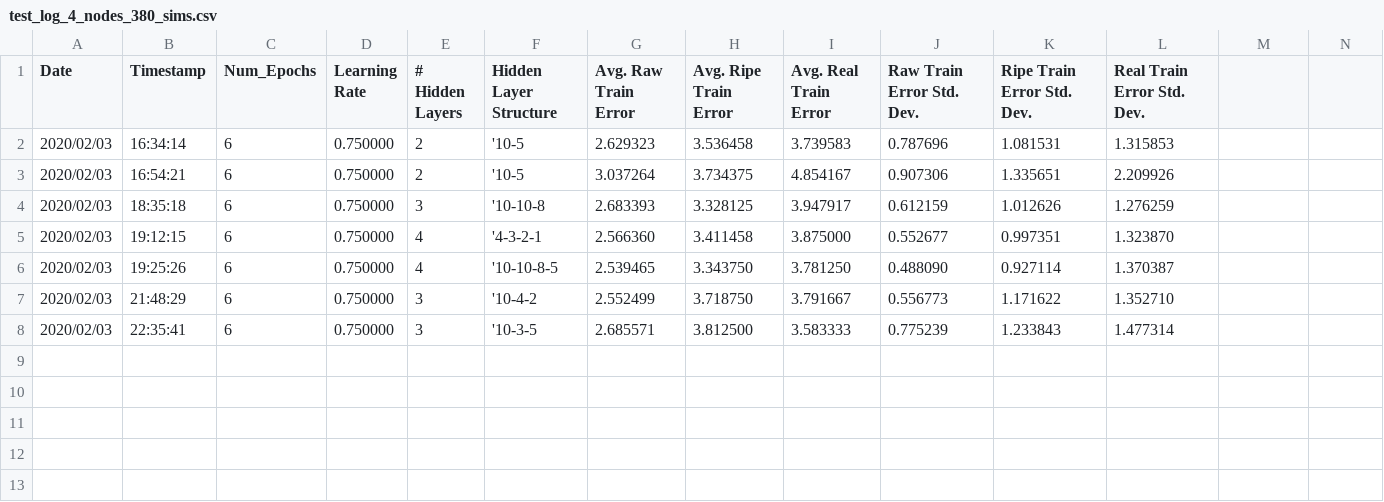
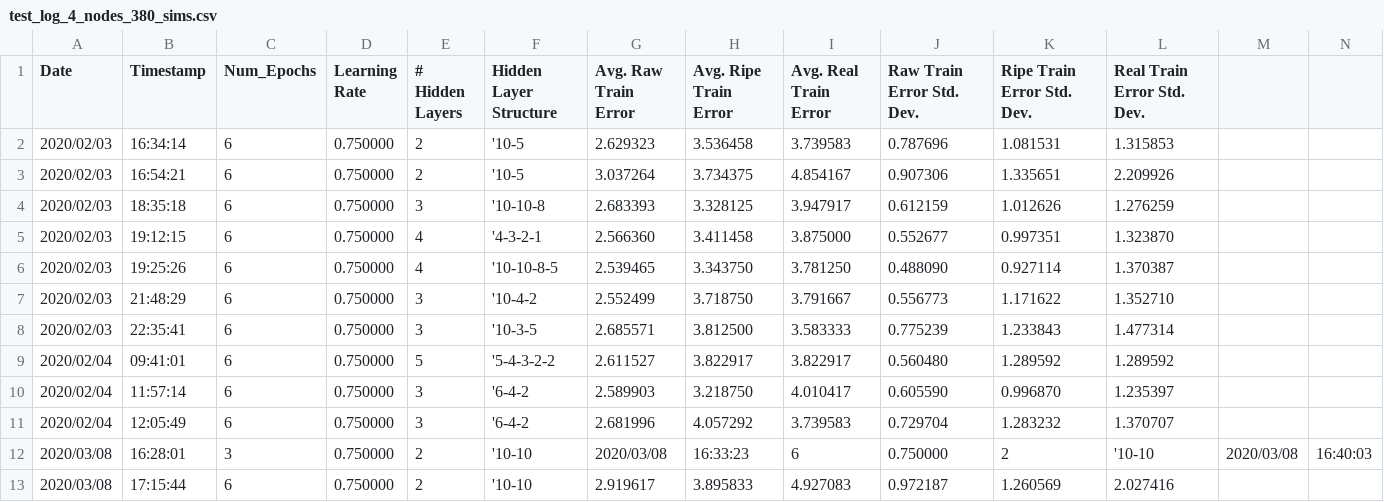
Before and after one commit to ani-per/mann, a CSV file: data/local_consensus/4_nodes/logs/test_log_4_nodes_380_sims.csv, drawn as a sheet; only a part is shown; rows hold the shown columns only; the diff names each change by its address in the sheet, - before the commit and + after, or states it on an @@ line.

```diff
--- a/data/local_consensus/4_nodes/logs/test_log_4_nodes_380_sims.csv
+++ b/data/local_consensus/4_nodes/logs/test_log_4_nodes_380_sims.csv
+row 9: 2020/02/04 | 09:41:01 | 6 | 0.750000 | 5 | '5-4-3-2-2 | 2.611527 | 3.822917 | 3.822917 | 0.560480 | 1.289592 | 1.289592
+row 10: 2020/02/04 | 11:57:14 | 6 | 0.750000 | 3 | '6-4-2 | 2.589903 | 3.218750 | 4.010417 | 0.605590 | 0.996870 | 1.235397
+row 11: 2020/02/04 | 12:05:49 | 6 | 0.750000 | 3 | '6-4-2 | 2.681996 | 4.057292 | 3.739583 | 0.729704 | 1.283232 | 1.370707
+row 12: 2020/03/08 | 16:28:01 | 3 | 0.750000 | 2 | '10-10 | 2020/03/08 | 16:33:23 | 6 | 0.750000 | 2 | '10-10 | 2020/03/08 | 16:40:03
+row 13: 2020/03/08 | 17:15:44 | 6 | 0.750000 | 2 | '10-10 | 2.919617 | 3.895833 | 4.927083 | 0.972187 | 1.260569 | 2.027416
```
Also changed, not shown: data/local_consensus/4_nodes/logs/train_log_4_nodes_380_sims.csv, 37 other files.
